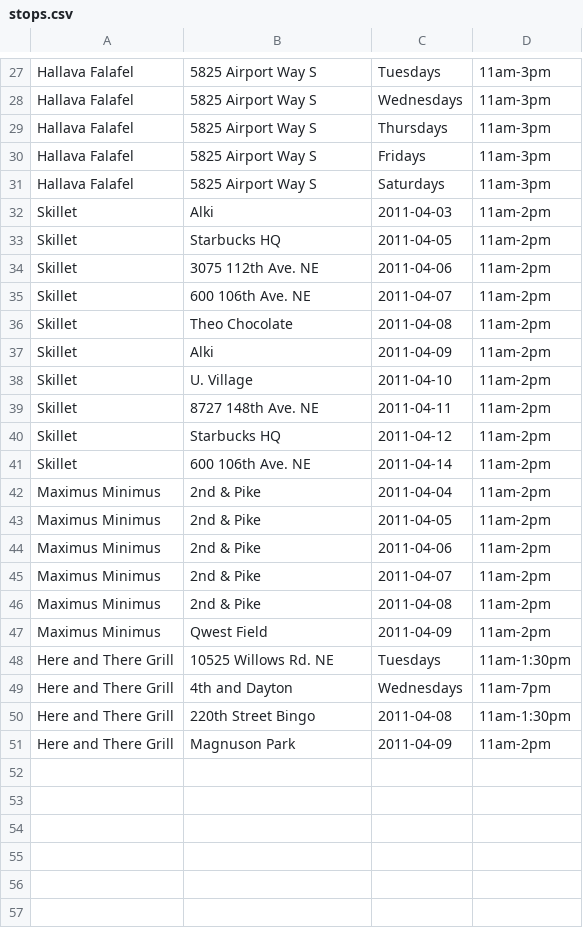
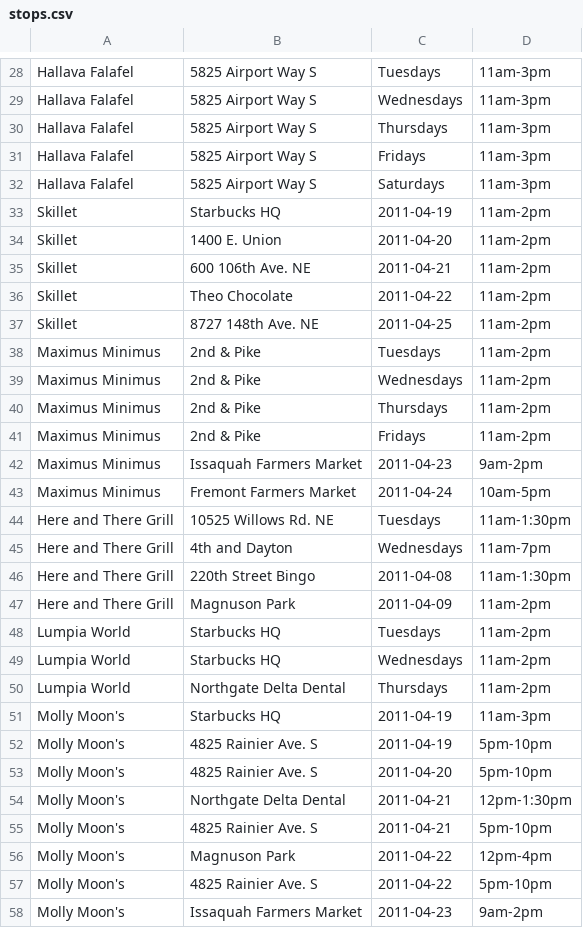
Before and after one commit to jmartenstein/streetfood, a CSV file: data/stops.csv, drawn as a sheet; only a part is shown, gaps mark what is left out; the diff covers the shown part only.

Commit message:
Update data

```diff
--- a/data/stops.csv
+++ b/data/stops.csv
@@ -31,18 +32,13 @@ Hallava Falafel,5825 Airport Way S,Fridays,11am-3pm
 Hallava Falafel,5825 Airport Way S,Saturdays,11am-3pm
-Skillet,Alki,2011-04-03,11am-2pm
-Skillet,Starbucks HQ,2011-04-05,11am-2pm
-Skillet,3075 112th Ave. NE,2011-04-06,11am-2pm
-Skillet,600 106th Ave. NE,2011-04-07,11am-2pm
-Skillet,Theo Chocolate,2011-04-08,11am-2pm
-Skillet,Alki,2011-04-09,11am-2pm
-Skillet,U. Village,2011-04-10,11am-2pm
-Skillet,8727 148th Ave. NE,2011-04-11,11am-2pm
-Skillet,Starbucks HQ,2011-04-12,11am-2pm
-Skillet,600 106th Ave. NE,2011-04-14,11am-2pm
-Maximus Minimus,2nd & Pike,2011-04-04,11am-2pm
-Maximus Minimus,2nd & Pike,2011-04-05,11am-2pm
-Maximus Minimus,2nd & Pike,2011-04-06,11am-2pm
-Maximus Minimus,2nd & Pike,2011-04-07,11am-2pm
-Maximus Minimus,2nd & Pike,2011-04-08,11am-2pm
-Maximus Minimus,Qwest Field,2011-04-09,11am-2pm
+Skillet,Starbucks HQ,2011-04-19,11am-2pm
+Skillet,1400 E. Union,2011-04-20,11am-2pm
+Skillet,600 106th Ave. NE,2011-04-21,11am-2pm
+Skillet,Theo Chocolate,2011-04-22,11am-2pm
+Skillet,8727 148th Ave. NE,2011-04-25,11am-2pm
+Maximus Minimus,2nd & Pike,Tuesdays,11am-2pm
+Maximus Minimus,2nd & Pike,Wednesdays,11am-2pm
+Maximus Minimus,2nd & Pike,Thursdays,11am-2pm
+Maximus Minimus,2nd & Pike,Fridays,11am-2pm
+Maximus Minimus,Issaquah Farmers Market,2011-04-23,9am-2pm
+Maximus Minimus,Fremont Farmers Market,2011-04-24,10am-5pm
 Here and There Grill,10525 Willows Rd. NE,Tuesdays,11am-1:30pm
@@ -51 +47,12 @@ Here and There Grill,220th Street Bingo,2011-04-08,11am-1:30pm
 Here and There Grill,Magnuson Park,2011-04-09,11am-2pm
+Lumpia World,Starbucks HQ,Tuesdays,11am-2pm
+Lumpia World,Starbucks HQ,Wednesdays,11am-2pm
+Lumpia World,Northgate Delta Dental,Thursdays,11am-2pm
+Molly Moon's,Starbucks HQ,2011-04-19,11am-3pm
+Molly Moon's,4825 Rainier Ave. S,2011-04-19,5pm-10pm
+Molly Moon's,4825 Rainier Ave. S,2011-04-20,5pm-10pm
+Molly Moon's,Northgate Delta Dental,2011-04-21,12pm-1:30pm
+Molly Moon's,4825 Rainier Ave. S,2011-04-21,5pm-10pm
+Molly Moon's,Magnuson Park,2011-04-22,12pm-4pm
+Molly Moon's,4825 Rainier Ave. S,2011-04-22,5pm-10pm
+Molly Moon's,Issaquah Farmers Market,2011-04-23,9am-2pm
```
Also changed, not shown: 4 added rows elsewhere in this file, data/locations.csv, data/neighborhoods.csv, 1 other file.
